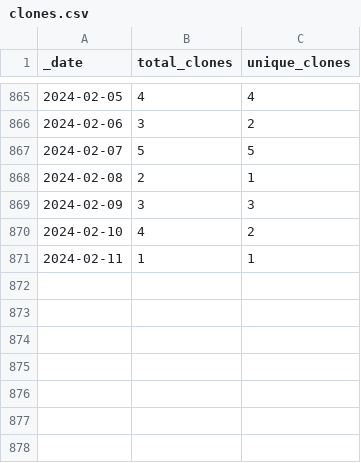
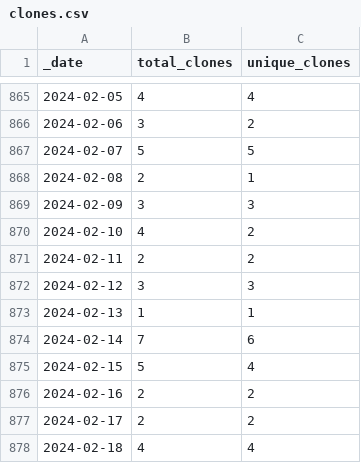
Before and after one commit to 0m4r/MMM-SoccerLiveScore, a CSV file: traffic/clones.csv, drawn as a sheet; only a part is shown, gaps mark what is left out.

```diff
--- a/traffic/clones.csv
+++ b/traffic/clones.csv
@@ -870,2 +870,9 @@ _date,total_clones,unique_clones
 2024-02-10,4,2
-2024-02-11,1,1
+2024-02-11,2,2
+2024-02-12,3,3
+2024-02-13,1,1
+2024-02-14,7,6
+2024-02-15,5,4
+2024-02-16,2,2
+2024-02-17,2,2
+2024-02-18,4,4
```
Also changed, not shown: traffic/views.csv, 1 other file.
